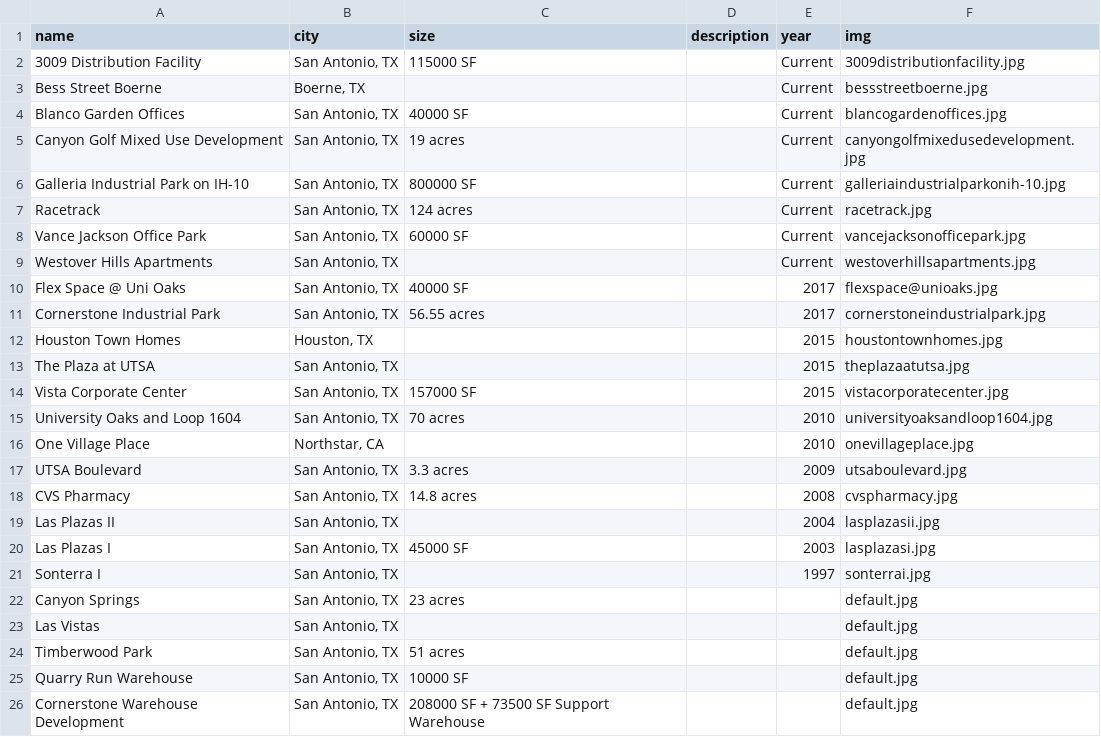
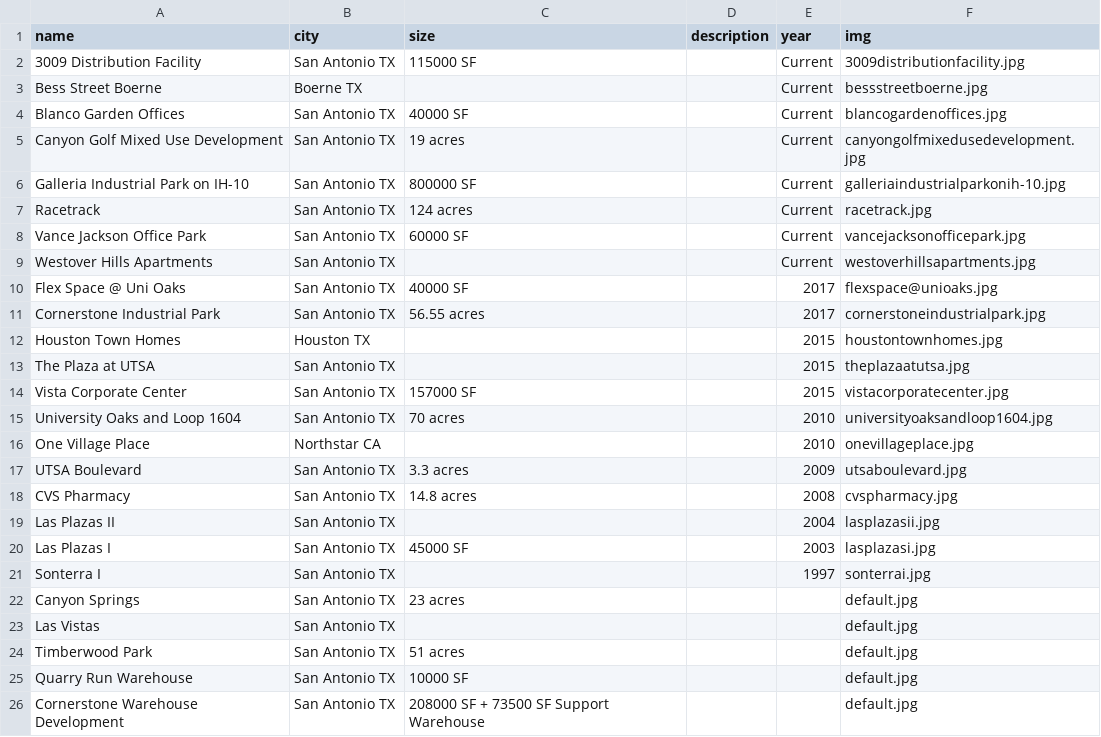
Before and after one commit to ssotomay31/sunbelt, a CSV file: data/sunbelt.csv, drawn as a sheet; the diff names each change by its address in the sheet, - before the commit and + after, or states it on an @@ line.

```diff
--- a/data/sunbelt.csv
+++ b/data/sunbelt.csv
-B2 (city): San Antonio, TX
+B2 (city): San Antonio TX
-B3 (city): Boerne, TX
+B3 (city): Boerne TX
-B4:B11 (city): San Antonio, TX
+B4:B11 (city): San Antonio TX
-B12 (city): Houston, TX
+B12 (city): Houston TX
-B13:B15 (city): San Antonio, TX
+B13:B15 (city): San Antonio TX
-B16 (city): Northstar, CA
+B16 (city): Northstar CA
-B17:B26 (city): San Antonio, TX
+B17:B26 (city): San Antonio TX
```
Also changed, not shown: 59 other files.
